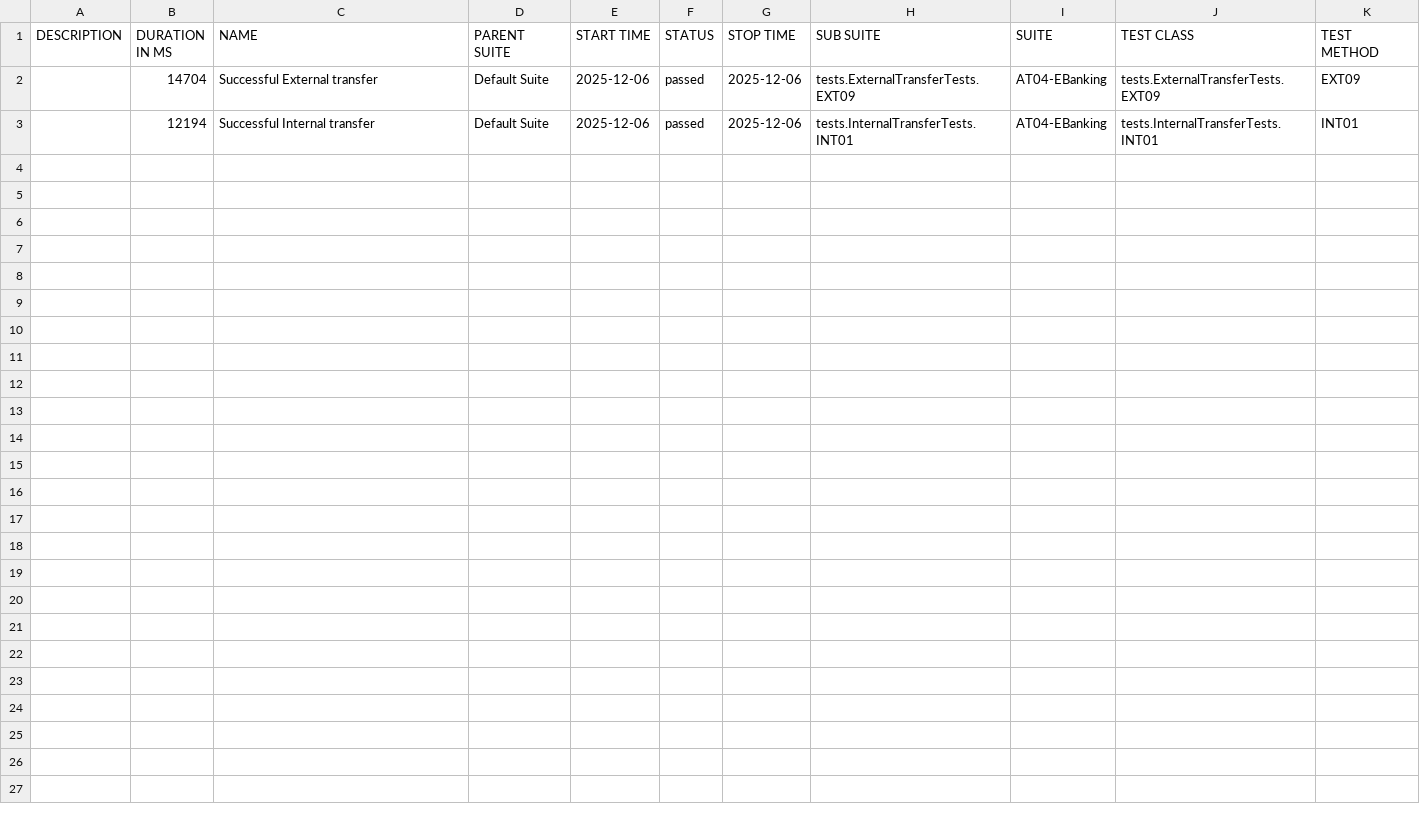
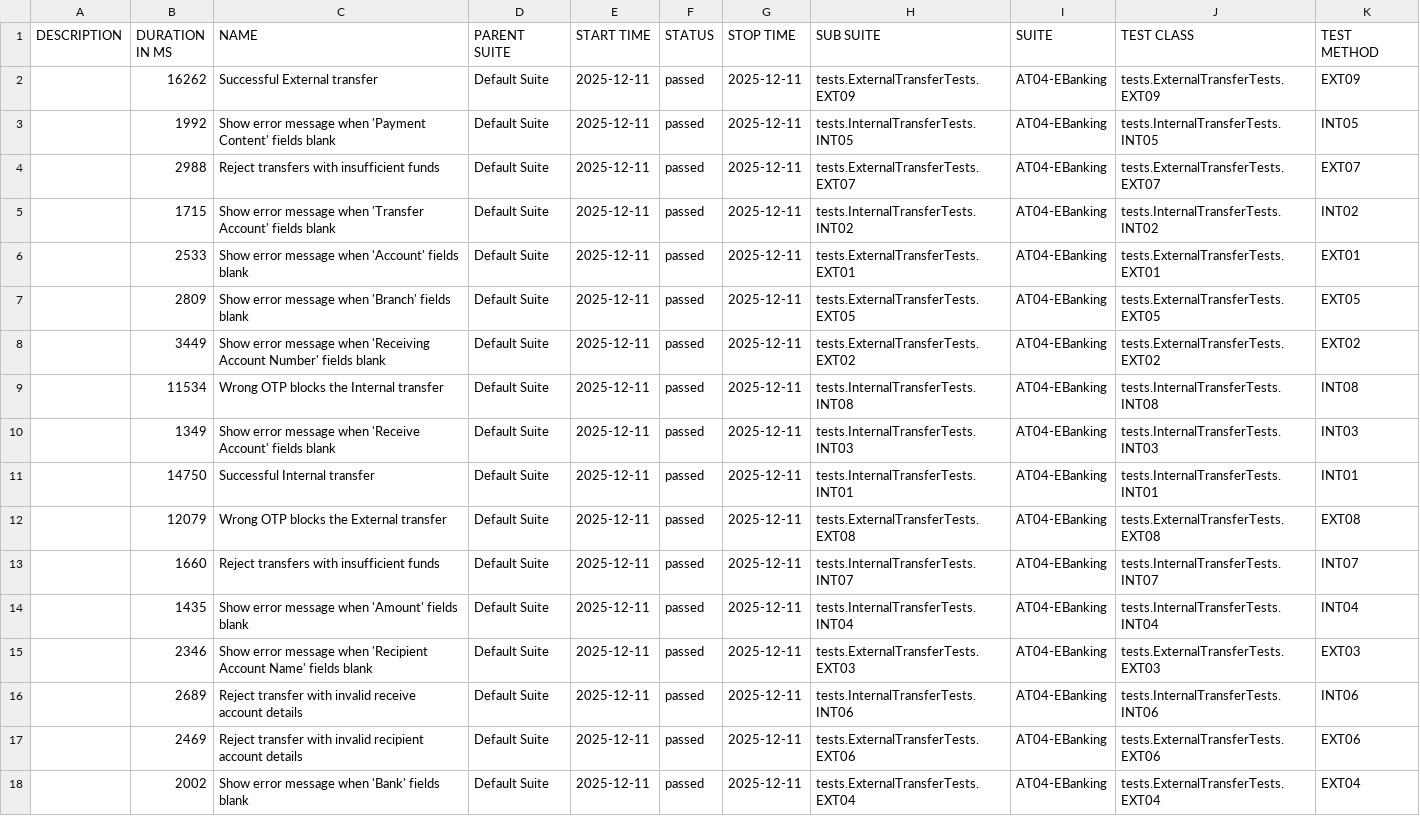
Before and after one commit to DucMinhGit/AT04-EBanking, a CSV file: allure-report/data/suites.csv, drawn as a sheet.

Commit message:
update allure report

```diff
--- a/allure-report/data/suites.csv
+++ b/allure-report/data/suites.csv
@@ -1,3 +1,18 @@
 "DESCRIPTION","DURATION IN MS","NAME","PARENT SUITE","START TIME","STATUS","STOP TIME","SUB SUITE","SUITE","TEST CLASS","TEST METHOD"
-"","14704","Successful External transfer","Default Suite","2025-12-06","passed","2025-12-06","tests.ExternalTransferTests.EXT09","AT04-EBanking","tests.ExternalTransferTests.EXT09","EXT09"
-"","12194","Successful Internal transfer","Default Suite","2025-12-06","passed","2025-12-06","tests.InternalTransferTests.INT01","AT04-EBanking","tests.InternalTransferTests.INT01","INT01"
+"","16262","Successful External transfer","Default Suite","2025-12-11","passed","2025-12-11","tests.ExternalTransferTests.EXT09","AT04-EBanking","tests.ExternalTransferTests.EXT09","EXT09"
+"","1992","Show error message when 'Payment Content' fields blank","Default Suite","2025-12-11","passed","2025-12-11","tests.InternalTransferTests.INT05","AT04-EBanking","tests.InternalTransferTests.INT05","INT05"
+"","2988","Reject transfers with insufficient funds","Default Suite","2025-12-11","passed","2025-12-11","tests.ExternalTransferTests.EXT07","AT04-EBanking","tests.ExternalTransferTests.EXT07","EXT07"
+"","1715","Show error message when 'Transfer Account' fields blank","Default Suite","2025-12-11","passed","2025-12-11","tests.InternalTransferTests.INT02","AT04-EBanking","tests.InternalTransferTests.INT02","INT02"
+"","2533","Show error message when 'Account' fields blank","Default Suite","2025-12-11","passed","2025-12-11","tests.ExternalTransferTests.EXT01","AT04-EBanking","tests.ExternalTransferTests.EXT01","EXT01"
+"","2809","Show error message when 'Branch' fields blank","Default Suite","2025-12-11","passed","2025-12-11","tests.ExternalTransferTests.EXT05","AT04-EBanking","tests.ExternalTransferTests.EXT05","EXT05"
+"","3449","Show error message when 'Receiving Account Number' fields blank","Default Suite","2025-12-11","passed","2025-12-11","tests.ExternalTransferTests.EXT02","AT04-EBanking","tests.ExternalTransferTests.EXT02","EXT02"
+"","11534","Wrong OTP blocks the Internal transfer","Default Suite","2025-12-11","passed","2025-12-11","tests.InternalTransferTests.INT08","AT04-EBanking","tests.InternalTransferTests.INT08","INT08"
+"","1349","Show error message when 'Receive Account' fields blank","Default Suite","2025-12-11","passed","2025-12-11","tests.InternalTransferTests.INT03","AT04-EBanking","tests.InternalTransferTests.INT03","INT03"
+"","14750","Successful Internal transfer","Default Suite","2025-12-11","passed","2025-12-11","tests.InternalTransferTests.INT01","AT04-EBanking","tests.InternalTransferTests.INT01","INT01"
+"","12079","Wrong OTP blocks the External transfer","Default Suite","2025-12-11","passed","2025-12-11","tests.ExternalTransferTests.EXT08","AT04-EBanking","tests.ExternalTransferTests.EXT08","EXT08"
+"","1660","Reject transfers with insufficient funds","Default Suite","2025-12-11","passed","2025-12-11","tests.InternalTransferTests.INT07","AT04-EBanking","tests.InternalTransferTests.INT07","INT07"
+"","1435","Show error message when 'Amount' fields blank","Default Suite","2025-12-11","passed","2025-12-11","tests.InternalTransferTests.INT04","AT04-EBanking","tests.InternalTransferTests.INT04","INT04"
+"","2346","Show error message when 'Recipient Account Name' fields blank","Default Suite","2025-12-11","passed","2025-12-11","tests.ExternalTransferTests.EXT03","AT04-EBanking","tests.ExternalTransferTests.EXT03","EXT03"
+"","2689","Reject transfer with invalid receive account details","Default Suite","2025-12-11","passed","2025-12-11","tests.InternalTransferTests.INT06","AT04-EBanking","tests.InternalTransferTests.INT06","INT06"
+"","2469","Reject transfer with invalid recipient account details","Default Suite","2025-12-11","passed","2025-12-11","tests.ExternalTransferTests.EXT06","AT04-EBanking","tests.ExternalTransferTests.EXT06","EXT06"
+"","2002","Show error message when 'Bank' fields blank","Default Suite","2025-12-11","passed","2025-12-11","tests.ExternalTransferTests.EXT04","AT04-EBanking","tests.ExternalTransferTests.EXT04","EXT04"
```
Also changed, not shown: 44 other files.
